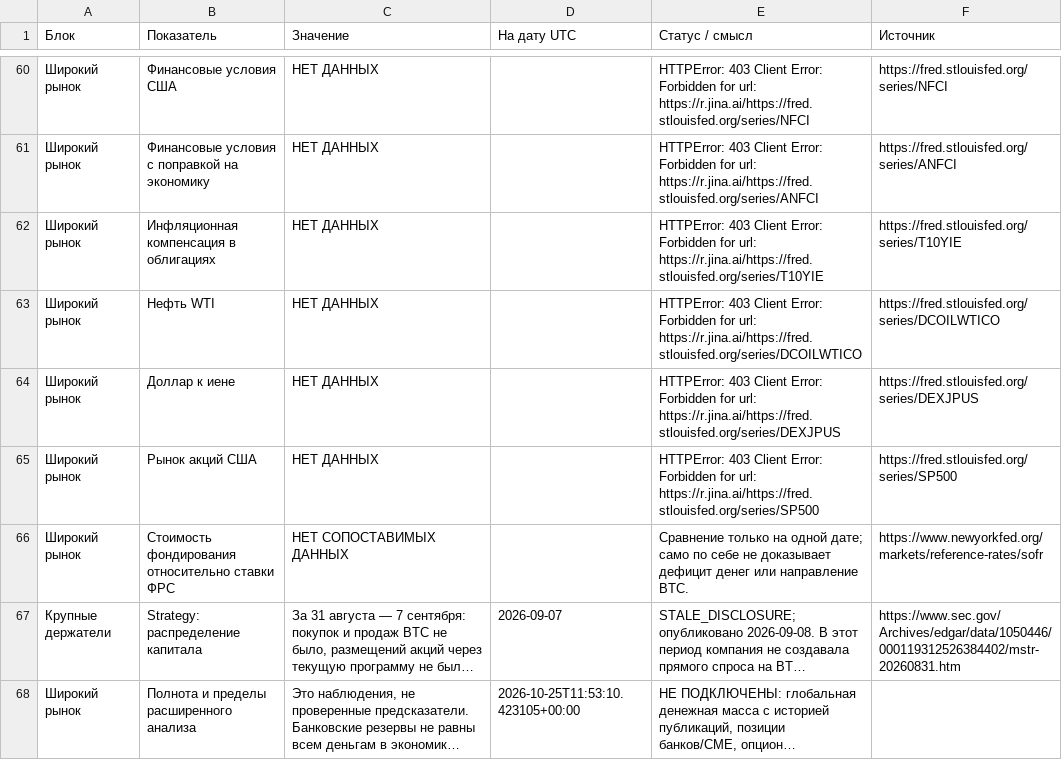
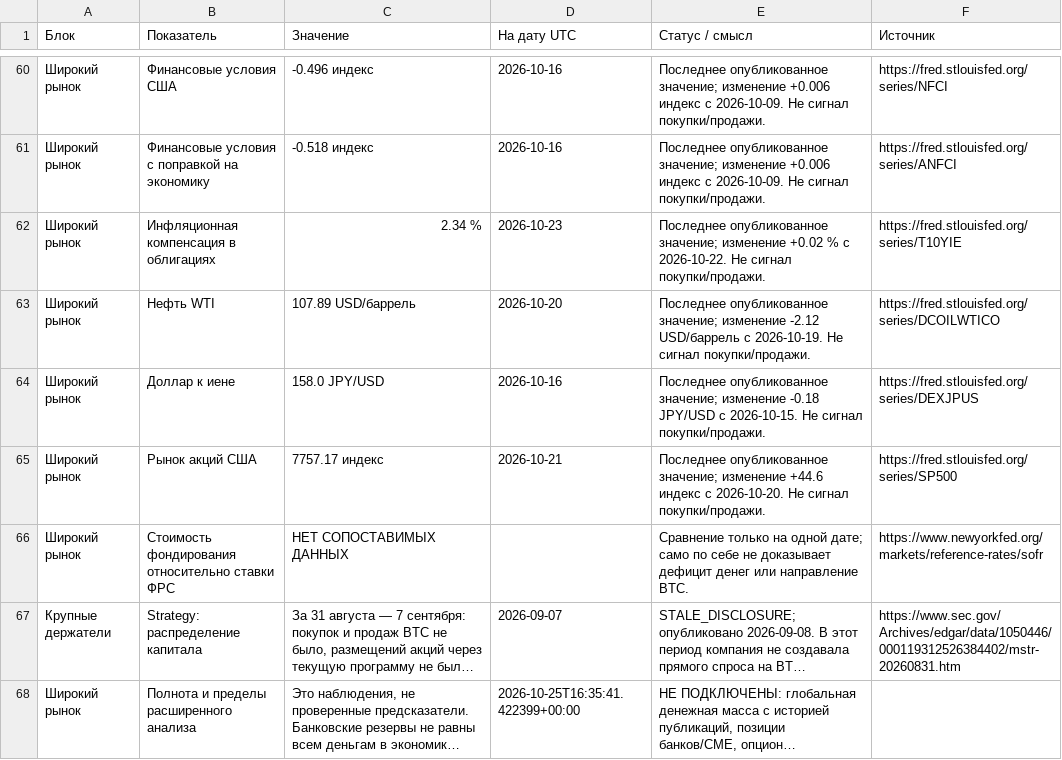
Before and after one commit to dmitrii-kalashnikov/btcusdt, a CSV file: live/report.csv, drawn as a sheet; only a part is shown, gaps mark what is left out; long unchanged cells end in …; the diff covers the shown part only; the diff names each change by its address in the sheet, - before the commit and + after, or states it on an @@ line.

```diff
--- a/live/report.csv
+++ b/live/report.csv
-C60 (Значение): НЕТ ДАННЫХ
+C60 (Значение): -0.496 индекс
-D60:D61 (На дату UTC): (empty)
+D60:D61 (На дату UTC): 2026-10-16
-E60 (Статус / смысл): HTTPError: 403 Client Error: Forbidden for url: https://r.jina.ai/https://fred.stlouisfed.org/series/NFCI
+E60 (Статус / смысл): Последнее опубликованное значение; изменение +0.006 индекс с 2026-10-09. Не сигнал покупки/продажи.
-C61 (Значение): НЕТ ДАННЫХ
+C61 (Значение): -0.518 индекс
-E61 (Статус / смысл): HTTPError: 403 Client Error: Forbidden for url: https://r.jina.ai/https://fred.stlouisfed.org/series/ANFCI
+E61 (Статус / смысл): Последнее опубликованное значение; изменение +0.006 индекс с 2026-10-09. Не сигнал покупки/продажи.
-C62 (Значение): НЕТ ДАННЫХ
+C62 (Значение): 2.34 %
-D62 (На дату UTC): (empty)
+D62 (На дату UTC): 2026-10-23
-E62 (Статус / смысл): HTTPError: 403 Client Error: Forbidden for url: https://r.jina.ai/https://fred.stlouisfed.org/series/T10YIE
+E62 (Статус / смысл): Последнее опубликованное значение; изменение +0.02 % с 2026-10-22. Не сигнал покупки/продажи.
-C63 (Значение): НЕТ ДАННЫХ
+C63 (Значение): 107.89 USD/баррель
-D63 (На дату UTC): (empty)
+D63 (На дату UTC): 2026-10-20
-E63 (Статус / смысл): HTTPError: 403 Client Error: Forbidden for url: https://r.jina.ai/https://fred.stlouisfed.org/series/DCOILWTICO
+E63 (Статус / смысл): Последнее опубликованное значение; изменение -2.12 USD/баррель с 2026-10-19. Не сигнал покупки/продажи.
-C64 (Значение): НЕТ ДАННЫХ
+C64 (Значение): 158.0 JPY/USD
-D64 (На дату UTC): (empty)
+D64 (На дату UTC): 2026-10-16
-E64 (Статус / смысл): HTTPError: 403 Client Error: Forbidden for url: https://r.jina.ai/https://fred.stlouisfed.org/series/DEXJPUS
+E64 (Статус / смысл): Последнее опубликованное значение; изменение -0.18 JPY/USD с 2026-10-15. Не сигнал покупки/продажи.
-C65 (Значение): НЕТ ДАННЫХ
+C65 (Значение): 7757.17 индекс
-D65 (На дату UTC): (empty)
+D65 (На дату UTC): 2026-10-21
-E65 (Статус / смысл): HTTPError: 403 Client Error: Forbidden for url: https://r.jina.ai/https://fred.stlouisfed.org/series/SP500
+E65 (Статус / смысл): Последнее опубликованное значение; изменение +44.6 индекс с 2026-10-20. Не сигнал покупки/продажи.
-D68 (На дату UTC): 2026-10-25T11:53:10.423105+00:00
+D68 (На дату UTC): 2026-10-25T16:35:41.422399+00:00
```
Also changed, not shown: 77 edited cells elsewhere in this file, 1 other file.
